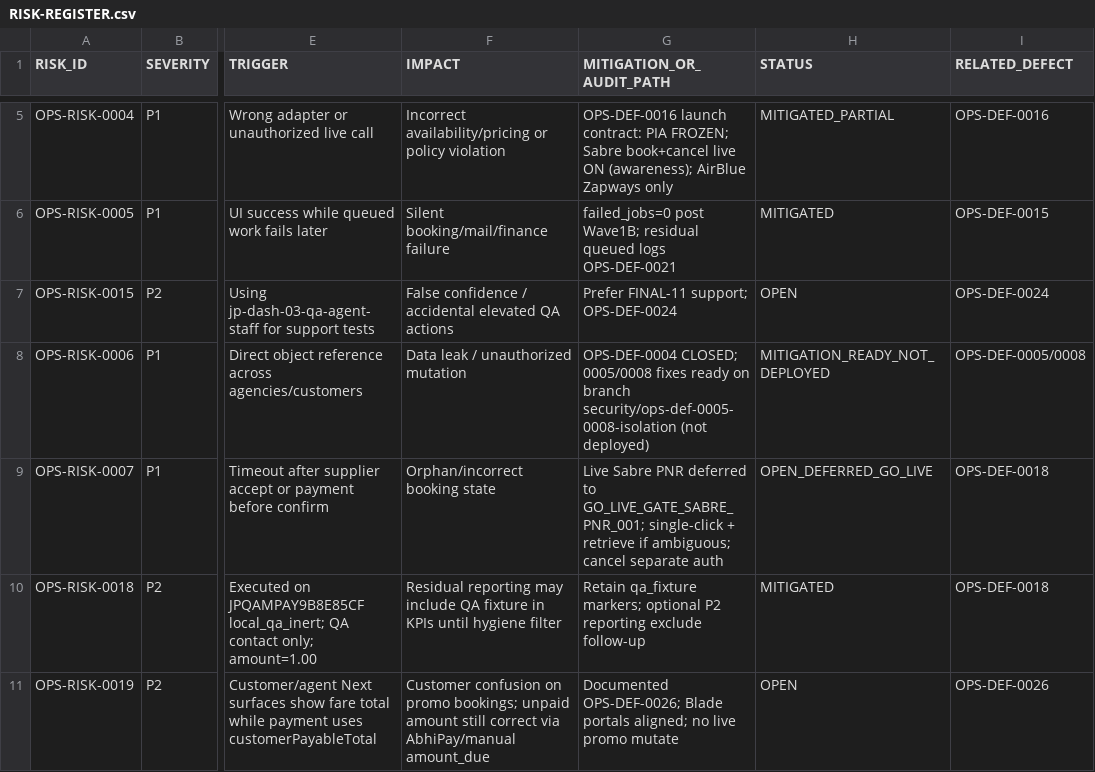
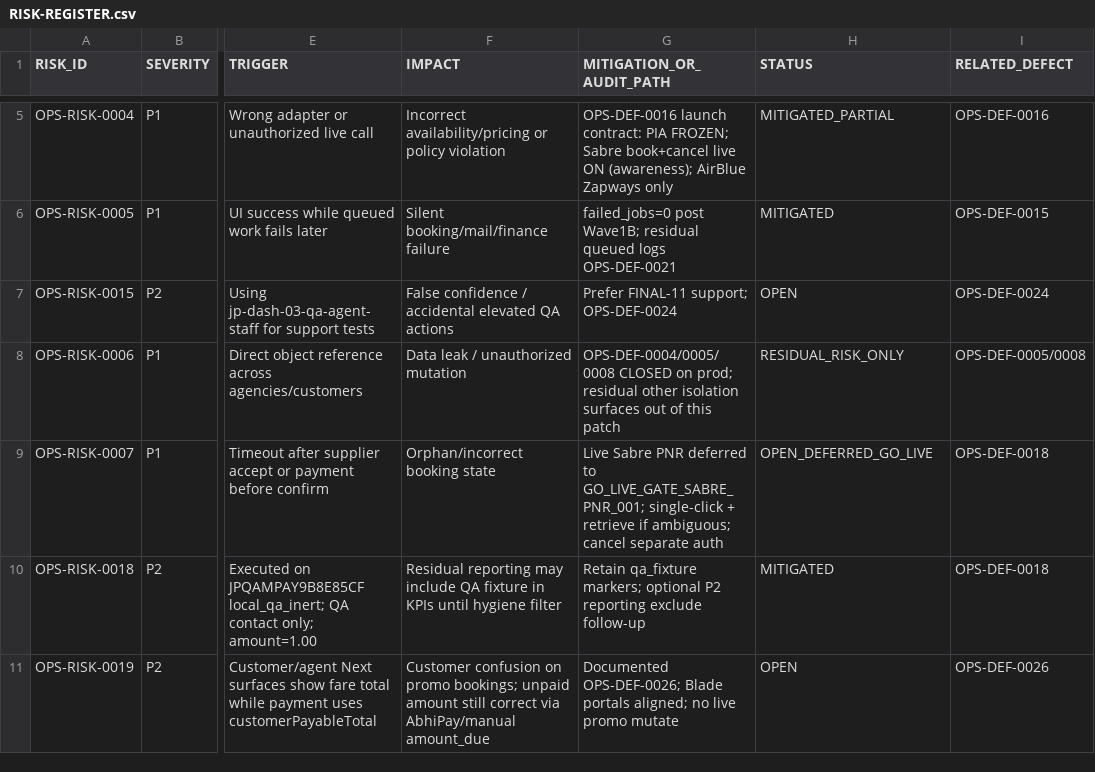
Before and after one commit to haseebpytdev/jetpk, a CSV file: docs/evidence/jp-ops-readiness-01/RISK-REGISTER.csv, drawn as a sheet; only a part is shown, gaps mark what is left out; the diff names each change by its address in the sheet, - before the commit and + after, or states it on an @@ line.

Commit message:
ops: close OPS-DEF-0005 and OPS-DEF-0008 in production (#97)
Record production closure evidence for guest lookup factor hardening and dashboard deposit agent isolation, including exact file parity, read-only verification, zero financial/supplier mutation, and rollback details.

```diff
--- a/docs/evidence/jp-ops-readiness-01/RISK-REGISTER.csv
+++ b/docs/evidence/jp-ops-readiness-01/RISK-REGISTER.csv
-G8 (MITIGATION_OR_AUDIT_PATH): OPS-DEF-0004 CLOSED; 0005/0008 fixes ready on branch security/ops-def-0005-0008-isolation (not deployed)
+G8 (MITIGATION_OR_AUDIT_PATH): OPS-DEF-0004/0005/0008 CLOSED on prod; residual other isolation surfaces out of this patch
-H8 (STATUS): MITIGATION_READY_NOT_DEPLOYED
+H8 (STATUS): RESIDUAL_RISK_ONLY
```
Also changed, not shown: docs/evidence/jp-ops-readiness-01/DEFECT-LEDGER.csv, 6 other files.
